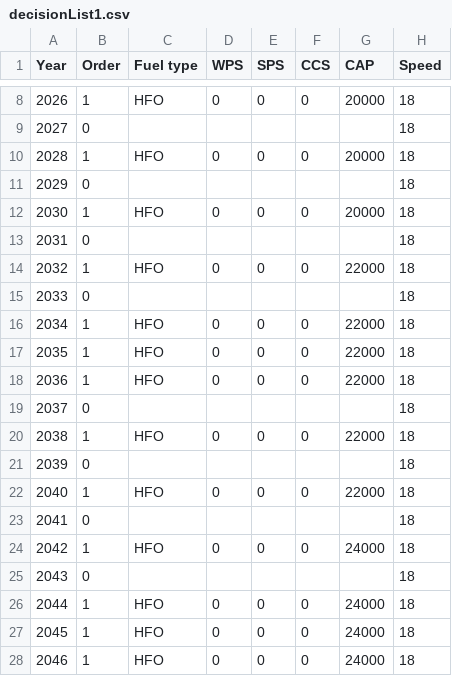
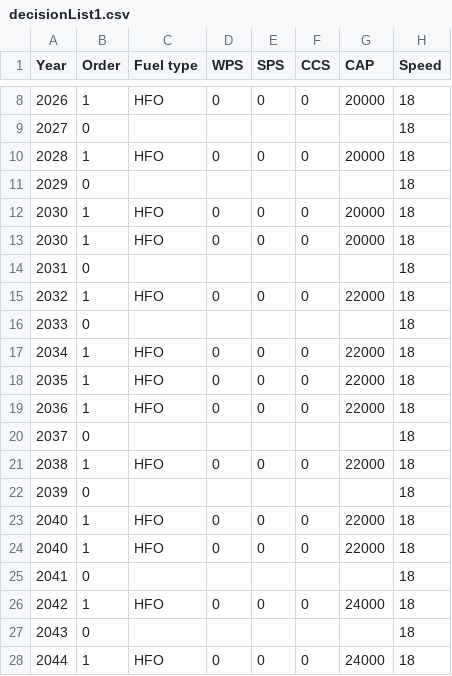
Before and after one commit to tigervalley1988/GHG-reduction-project, a CSV file: parameters/decisionList1.csv, drawn as a sheet; only a part is shown, gaps mark what is left out; the shorter side is filled out with more unchanged rows.

Commit message:
Update decisionList1.csv

```diff
--- a/parameters/decisionList1.csv
+++ b/parameters/decisionList1.csv
@@ -12,2 +12,3 @@ Year,Order,Fuel type,WPS,SPS,CCS,CAP,Speed
 2030,1,HFO,0,0,0,20000,18
+2030,1,HFO,0,0,0,20000,18
 2031,0,,,,,,18
@@ -21,2 +22,3 @@ Year,Order,Fuel type,WPS,SPS,CCS,CAP,Speed
 2039,0,,,,,,18
+2040,1,HFO,0,0,0,22000,18
 2040,1,HFO,0,0,0,22000,18
```
